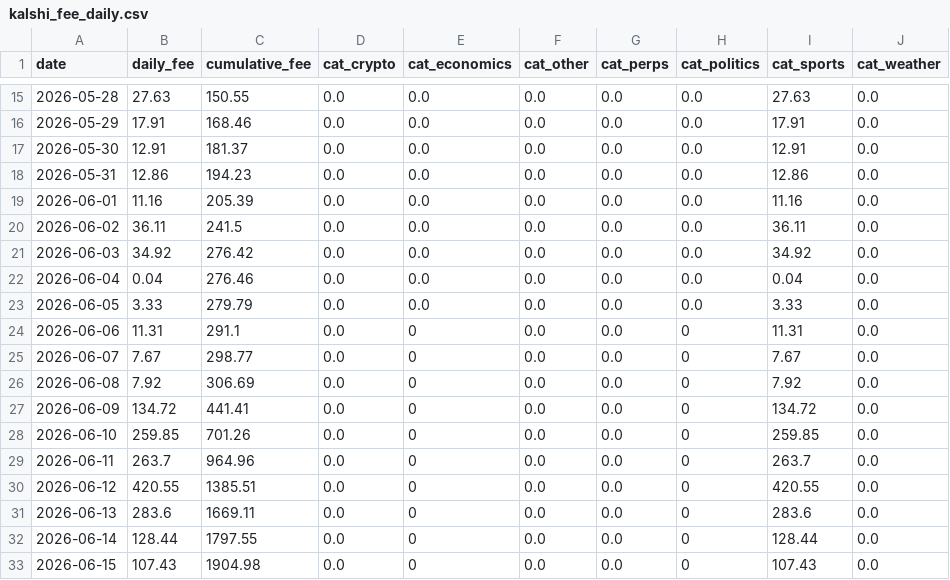
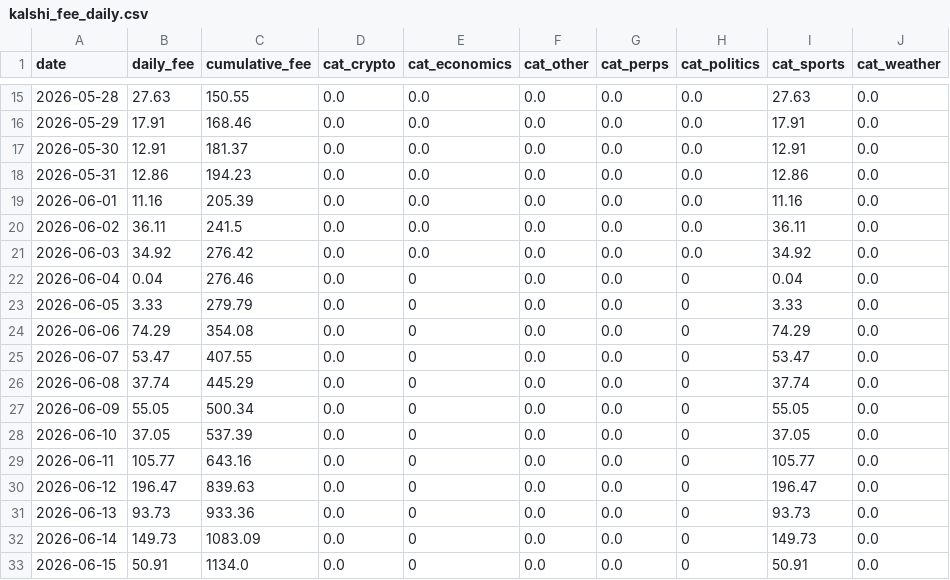
Before and after one commit to ManiFed/KalshiFees, a CSV file: kalshi_fee_daily.csv, drawn as a sheet; only a part is shown, gaps mark what is left out; the diff covers the shown part only.

```diff
--- a/kalshi_fee_daily.csv
+++ b/kalshi_fee_daily.csv
@@ -21,13 +21,13 @@ date,daily_fee,cumulative_fee,cat_crypto,cat_economics,cat_other,cat_perps,cat_p
 2026-06-03,34.92,276.42,0.0,0.0,0.0,0.0,0.0,34.92,0.0
-2026-06-04,0.04,276.46,0.0,0.0,0.0,0.0,0.0,0.04,0.0
-2026-06-05,3.33,279.79,0.0,0.0,0.0,0.0,0.0,3.33,0.0
-2026-06-06,11.31,291.1,0.0,0,0.0,0.0,0,11.31,0.0
-2026-06-07,7.67,298.77,0.0,0,0.0,0.0,0,7.67,0.0
-2026-06-08,7.92,306.69,0.0,0,0.0,0.0,0,7.92,0.0
-2026-06-09,134.72,441.41,0.0,0,0.0,0.0,0,134.72,0.0
-2026-06-10,259.85,701.26,0.0,0,0.0,0.0,0,259.85,0.0
-2026-06-11,263.7,964.96,0.0,0,0.0,0.0,0,263.7,0.0
-2026-06-12,420.55,1385.51,0.0,0,0.0,0.0,0,420.55,0.0
-2026-06-13,283.6,1669.11,0.0,0,0.0,0.0,0,283.6,0.0
-2026-06-14,128.44,1797.55,0.0,0,0.0,0.0,0,128.44,0.0
-2026-06-15,107.43,1904.98,0.0,0,0.0,0.0,0,107.43,0.0
+2026-06-04,0.04,276.46,0.0,0,0.0,0.0,0,0.04,0.0
+2026-06-05,3.33,279.79,0.0,0,0.0,0.0,0,3.33,0.0
+2026-06-06,74.29,354.08,0.0,0,0.0,0.0,0,74.29,0.0
+2026-06-07,53.47,407.55,0.0,0,0.0,0.0,0,53.47,0.0
+2026-06-08,37.74,445.29,0.0,0,0.0,0.0,0,37.74,0.0
+2026-06-09,55.05,500.34,0.0,0,0.0,0.0,0,55.05,0.0
+2026-06-10,37.05,537.39,0.0,0,0.0,0.0,0,37.05,0.0
+2026-06-11,105.77,643.16,0.0,0,0.0,0.0,0,105.77,0.0
+2026-06-12,196.47,839.63,0.0,0,0.0,0.0,0,196.47,0.0
+2026-06-13,93.73,933.36,0.0,0,0.0,0.0,0,93.73,0.0
+2026-06-14,149.73,1083.09,0.0,0,0.0,0.0,0,149.73,0.0
+2026-06-15,50.91,1134.0,0.0,0,0.0,0.0,0,50.91,0.0
```
Also changed, not shown: 81 edited cells elsewhere in this file, 1 other file.
